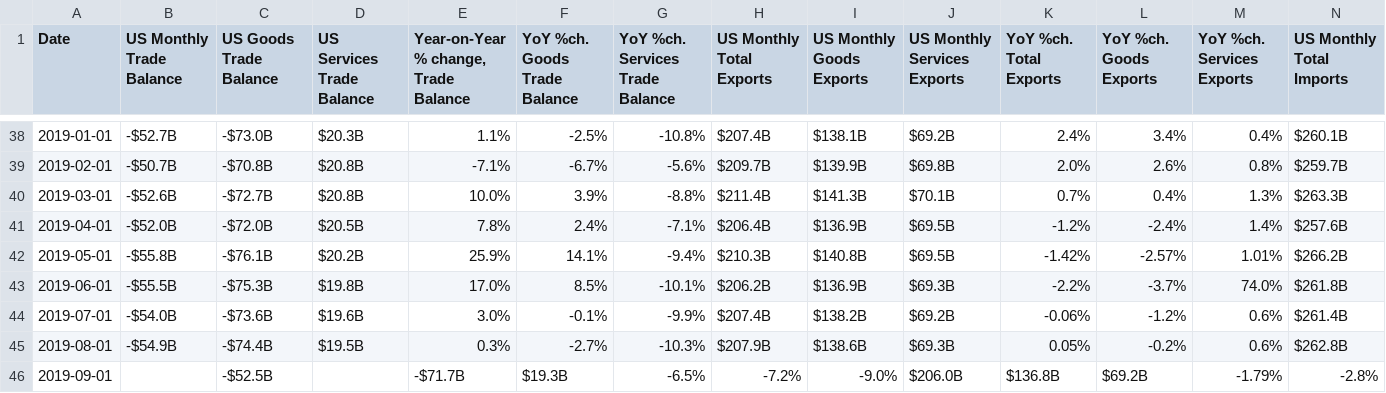
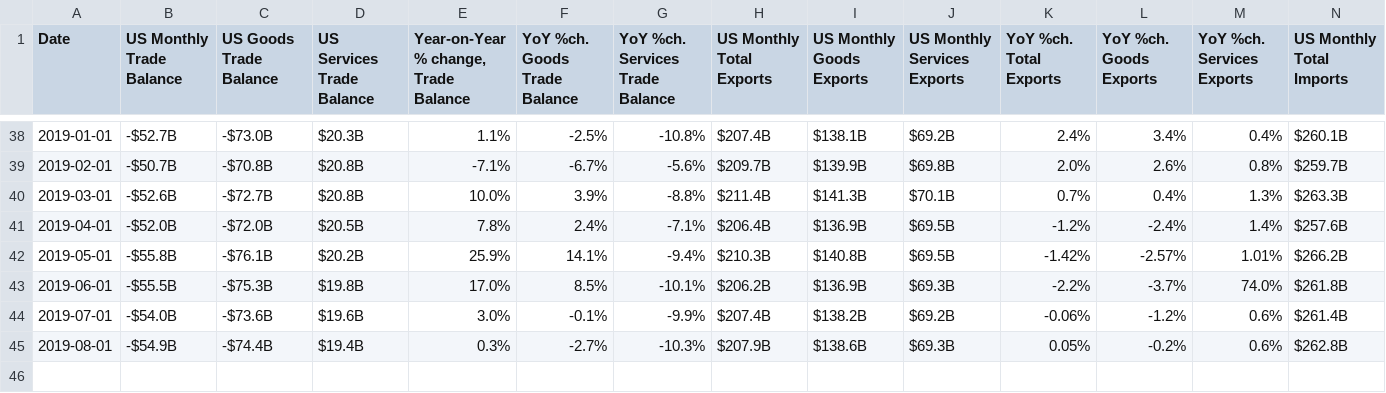
Before and after one commit to prosperousamerica/tradedatabase, a TSV file: data/tradedata-monthly.tsv, drawn as a sheet; only a part is shown, gaps mark what is left out; rows hold the shown columns only; the diff names each change by its address in the sheet, - before the commit and + after, or states it on an @@ line.

Commit message:
September 2019 Trade Update

```diff
--- a/data/tradedata-monthly.tsv
+++ b/data/tradedata-monthly.tsv
-D45 (US Services Trade Balance): $19.5B
+D45 (US Services Trade Balance): $19.4B
-row 46: 2019-09-01 |  | -$52.5B |  | -$71.7B | $19.3B | -6.5% | -7.2% | -9.0% | $206.0B | $136.8B | $69.2B | -1.79% | -2.8%
```
